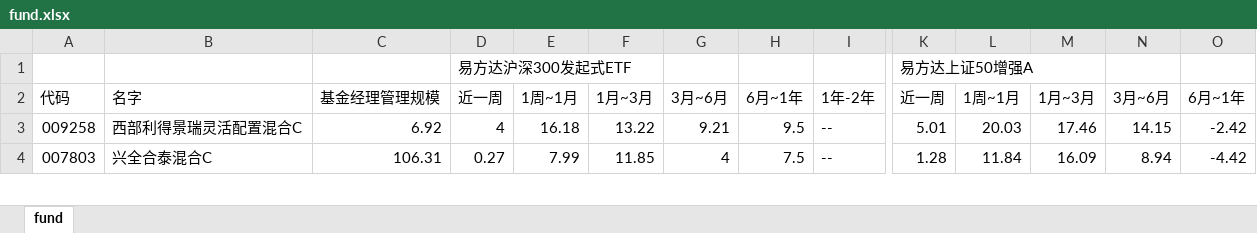
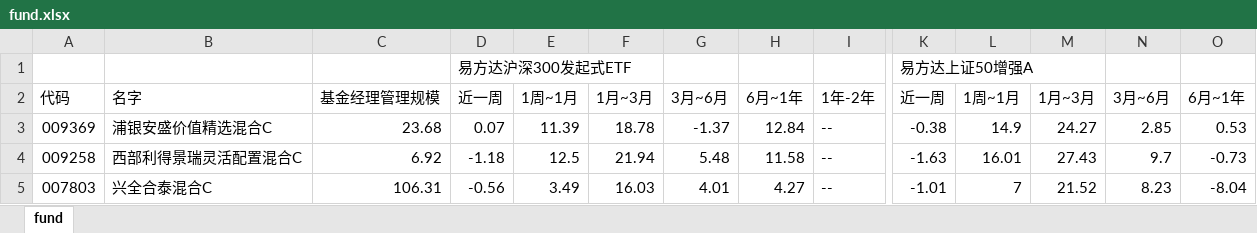
Before and after one commit to sorahjy/fund-excess-returns-checker, an Excel workbook: fund.xlsx, sheet fund, drawn as a sheet; only a part is shown, gaps mark what is left out; values as stored, in another font and other column widths than the file's, no cell formats; addresses are those after the commit; rows hold the shown columns only; the diff covers the shown part only; the diff names each change by its address in the sheet, - before the commit and + after, or states it on an @@ line.

```diff
--- a/fund.xlsx (sheet fund)
+++ b/fund.xlsx (sheet fund)
+row 3: 009369 | 浦银安盛价值精选混合C | 23.68 | 0.07 | 11.39 | 18.78 | -1.37 | 12.84 | -- | -0.38 | 14.9 | 24.27 | 2.85 | 0.53
-D4: 4
+D4: -1.18
-E4: 16.18
+E4: 12.5
-F4: 13.22
+F4: 21.94
-G4: 9.21
+G4: 5.48
-H4: 9.5
+H4: 11.58
-K4: 5.01
+K4: -1.63
-L4: 20.03
+L4: 16.01
-M4: 17.46
+M4: 27.43
-N4: 14.15
+N4: 9.7
-O4: -2.42
+O4: -0.73
-D5: 0.27
+D5: -0.56
-E5: 7.99
+E5: 3.49
-F5: 11.85
+F5: 16.03
-G5: 4
+G5: 4.01
-H5: 7.5
+H5: 4.27
-K5: 1.28
+K5: -1.01
-L5: 11.84
+L5: 7
-M5: 16.09
+M5: 21.52
-N5: 8.94
+N5: 8.23
-O5: -4.42
+O5: -8.04
```
Also changed, not shown: 6 added rows, 6 removed rows and 222 edited cells elsewhere in this sheet, cell formats, 3 other files.
